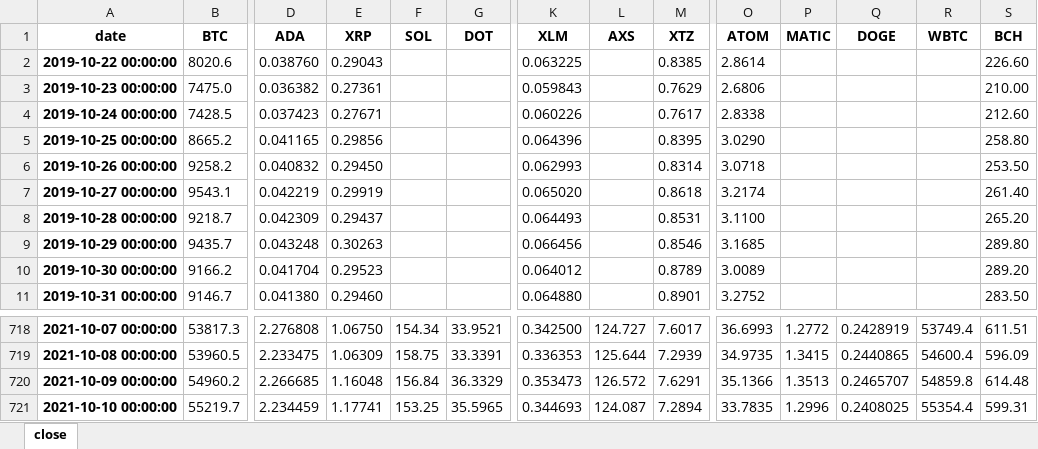
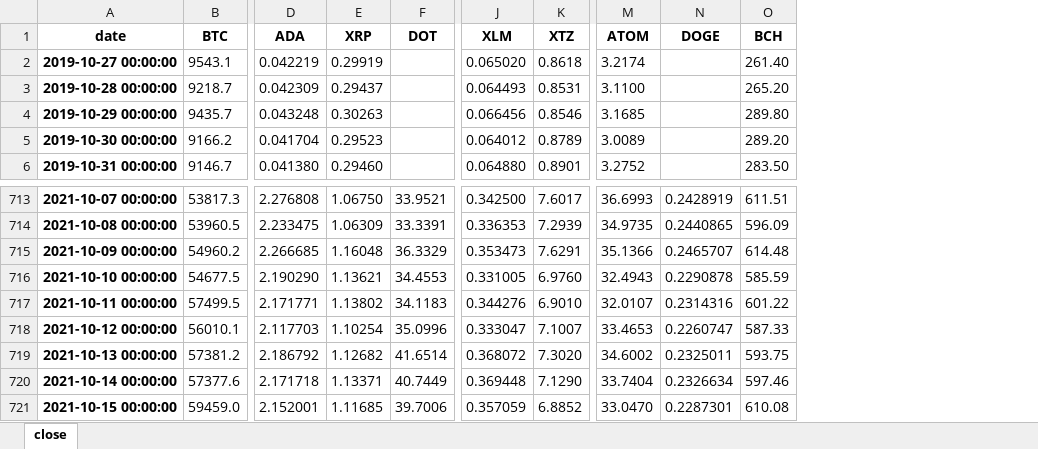
Before and after one commit to bailez/ubri-research, an Excel workbook: scripts/kraken_close.xlsx, sheet close, drawn as a sheet; only a part is shown, gaps mark what is left out; values as stored, in another font and other column widths than the file's, no borders; removed rows and columns are numbered as before the commit, all else as after; rows hold the shown columns only; the diff names each change by its address in the sheet, - before the commit and + after, or states it on an @@ line.

Commit message:
filter dates

```diff
--- a/scripts/kraken_close.xlsx (sheet close)
+++ b/scripts/kraken_close.xlsx (sheet close)
-column F (SOL), rows 718-720: 154.34 | 158.75 | 156.84
-column L (AXS), rows 718-720: 124.727 | 125.644 | 126.572
-column P (MATIC), rows 718-720: 1.2772 | 1.3415 | 1.3513
-column R (WBTC), rows 718-720: 53749.4 | 54600.4 | 54859.8
-row 2: 2019-10-22 00:00:00 | 8020.6 | 0.038760 | 0.29043 |  |  | 0.063225 |  | 0.8385 | 2.8614 |  |  |  | 226.60
-row 3: 2019-10-23 00:00:00 | 7475.0 | 0.036382 | 0.27361 |  |  | 0.059843 |  | 0.7629 | 2.6806 |  |  |  | 210.00
-row 4: 2019-10-24 00:00:00 | 7428.5 | 0.037423 | 0.27671 |  |  | 0.060226 |  | 0.7617 | 2.8338 |  |  |  | 212.60
-row 5: 2019-10-25 00:00:00 | 8665.2 | 0.041165 | 0.29856 |  |  | 0.064396 |  | 0.8395 | 3.0290 |  |  |  | 258.80
-row 6: 2019-10-26 00:00:00 | 9258.2 | 0.040832 | 0.29450 |  |  | 0.062993 |  | 0.8314 | 3.0718 |  |  |  | 253.50
-row 721: 2021-10-10 00:00:00 | 55219.7 | 2.234459 | 1.17741 | 153.25 | 35.5965 | 0.344693 | 124.087 | 7.2894 | 33.7835 | 1.2996 | 0.2408025 | 55354.4 | 599.31
+row 716: 2021-10-10 00:00:00 | 54677.5 | 2.190290 | 1.13621 | 34.4553 | 0.331005 | 6.9760 | 32.4943 | 0.2290878 | 585.59
+row 717: 2021-10-11 00:00:00 | 57499.5 | 2.171771 | 1.13802 | 34.1183 | 0.344276 | 6.9010 | 32.0107 | 0.2314316 | 601.22
+row 718: 2021-10-12 00:00:00 | 56010.1 | 2.117703 | 1.10254 | 35.0996 | 0.333047 | 7.1007 | 33.4653 | 0.2260747 | 587.33
+row 719: 2021-10-13 00:00:00 | 57381.2 | 2.186792 | 1.12682 | 41.6514 | 0.368072 | 7.3020 | 34.6002 | 0.2325011 | 593.75
+row 720: 2021-10-14 00:00:00 | 57377.6 | 2.171718 | 1.13371 | 40.7449 | 0.369448 | 7.1290 | 33.7404 | 0.2326634 | 597.46
+row 721: 2021-10-15 00:00:00 | 59459.0 | 2.152001 | 1.11685 | 39.7006 | 0.357059 | 6.8852 | 33.0470 | 0.2287301 | 610.08
```
Also changed, not shown: scripts/coinbase_close.xlsx, 4 other files.
